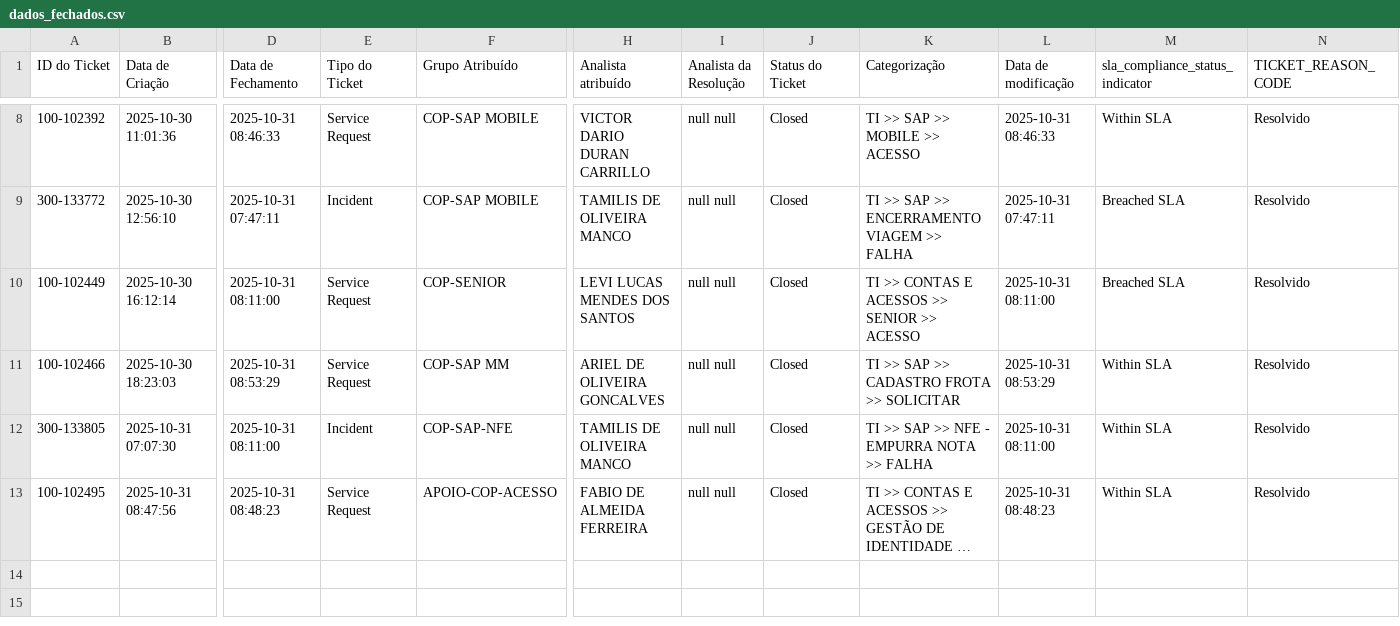
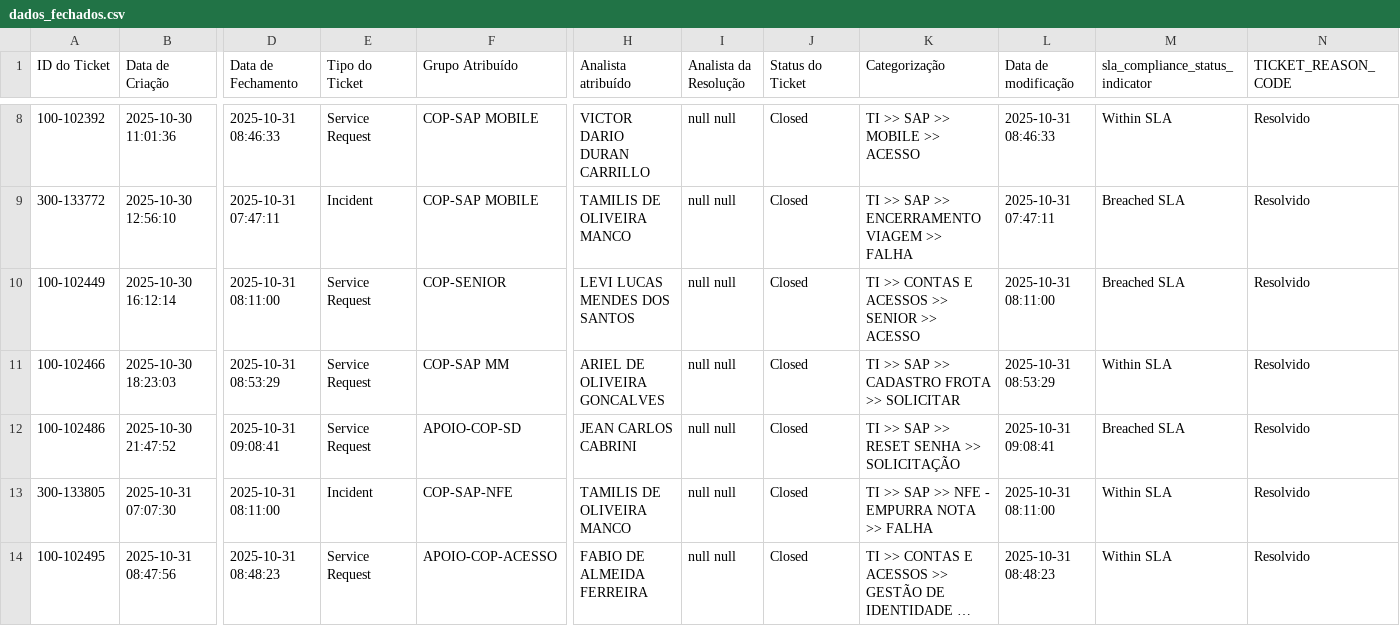
Before and after one commit to leonirscatolin/Backlog-Copa, a CSV file: dados_fechados.csv, drawn as a sheet; only a part is shown, gaps mark what is left out; long unchanged cells end in …; rows hold the shown columns only; the diff names each change by its address in the sheet, - before the commit and + after, or states it on an @@ line.

Commit message:
Atualizando chamados fechados em 31/10/2025 09:09

```diff
--- a/dados_fechados.csv
+++ b/dados_fechados.csv
+row 12: 100-102486 | 2025-10-30 21:47:52 | 2025-10-31 09:08:41 | Service Request | APOIO-COP-SD | JEAN CARLOS CABRINI | null null | Closed | TI >> SAP >> RESET SENHA >> SOLICITAÇÃO | 2025-10-31 09:08:41 | Breached SLA | Resolvido
```
